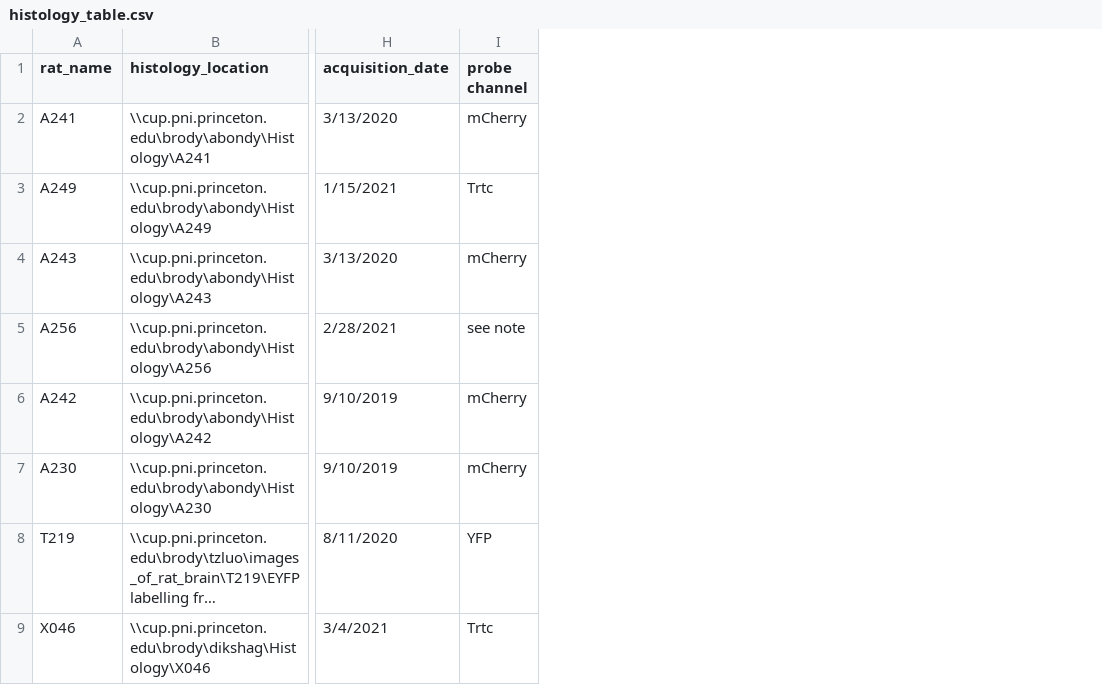
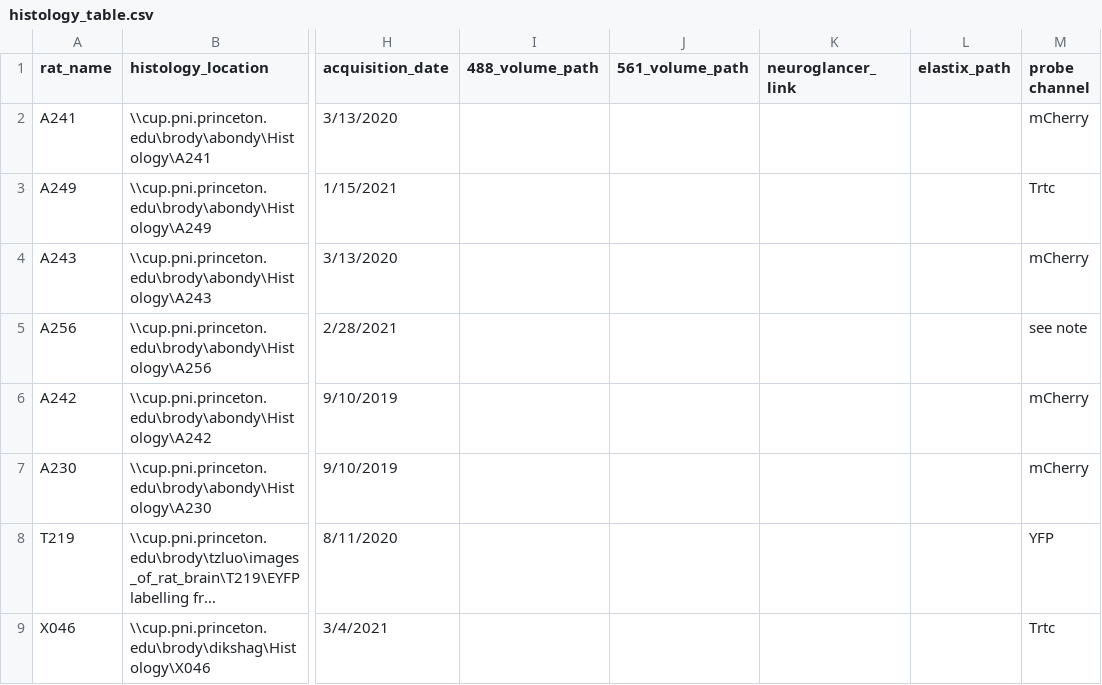
Before and after one commit to Brody-Lab/adrian_striatum_analysis, a CSV file: histology_table.csv, drawn as a sheet; only a part is shown, gaps mark what is left out; long unchanged cells end in …; the diff covers the shown part only; the diff names each change by its address in the sheet, - before the commit and + after, or states it on an @@ line.

Commit message:
Update histology_table.csv

```diff
--- a/histology_table.csv
+++ b/histology_table.csv
+column I (488_volume_path), empty
+column J (561_volume_path), empty
+column K (neuroglancer_link), empty
+column L (elastix_path), empty
```
Also changed, not shown: 2 added rows and 9 edited cells elsewhere in this file.
